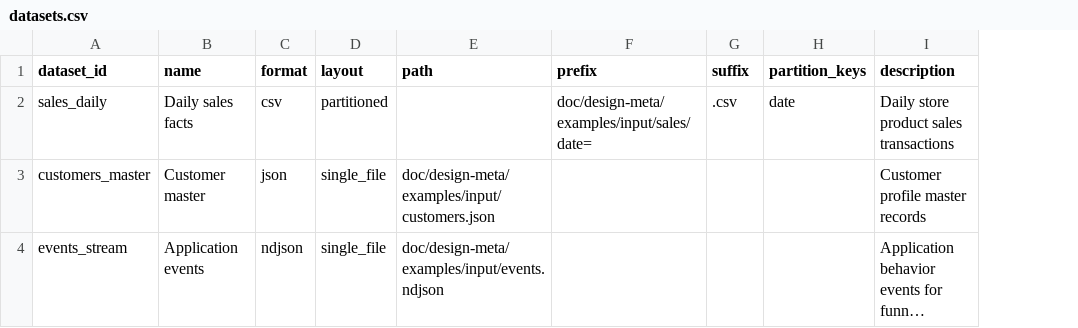
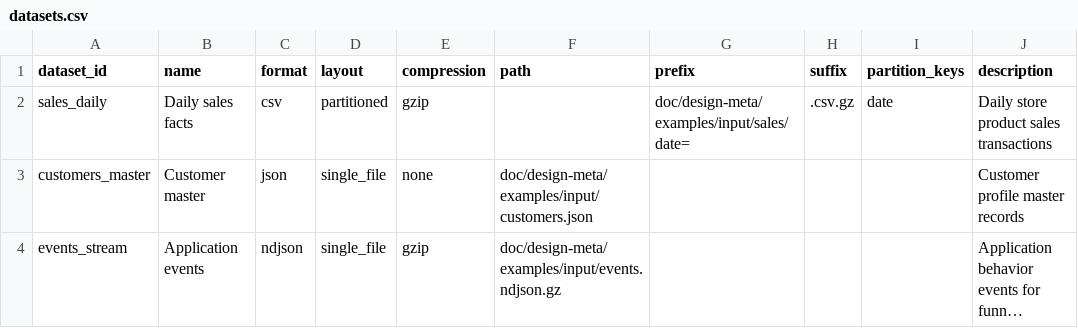
Before and after one commit to flarebyte/quick-quack-quest, a CSV file: doc/design-meta/examples/catalog/datasets.csv, drawn as a sheet; only a part is shown; long unchanged cells end in …; addresses are those after the commit; the diff names each change by its address in the sheet, - before the commit and + after, or states it on an @@ line.

```diff
--- a/doc/design-meta/examples/catalog/datasets.csv
+++ b/doc/design-meta/examples/catalog/datasets.csv
+column E (compression), rows 2-4: gzip | none | gzip
-H2 (suffix): .csv
+H2 (suffix): .csv.gz
-F4 (path): doc/design-meta/examples/input/events.ndjson
+F4 (path): doc/design-meta/examples/input/events.ndjson.gz
```
Also changed, not shown: doc/design-meta/examples/catalog/cli-commands.csv, doc/design-meta/examples/catalog/features.csv, 5 other files.
